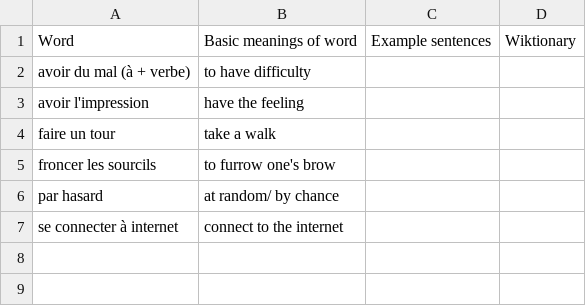
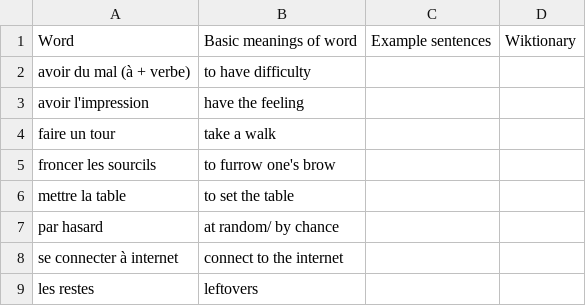
Before and after one commit to saltisgood/FrenchNotes, a CSV file: src/Duolingo/Vocab/misc.csv, drawn as a sheet; the diff names each change by its address in the sheet, - before the commit and + after, or states it on an @@ line.

```diff
--- a/src/Duolingo/Vocab/misc.csv
+++ b/src/Duolingo/Vocab/misc.csv
+row 6: mettre la table | to set the table
+row 9: les restes | leftovers
```
Also changed, not shown: src/Duolingo/Vocab/adjectives.csv, src/Duolingo/Vocab/nouns.csv, 4 other files.
